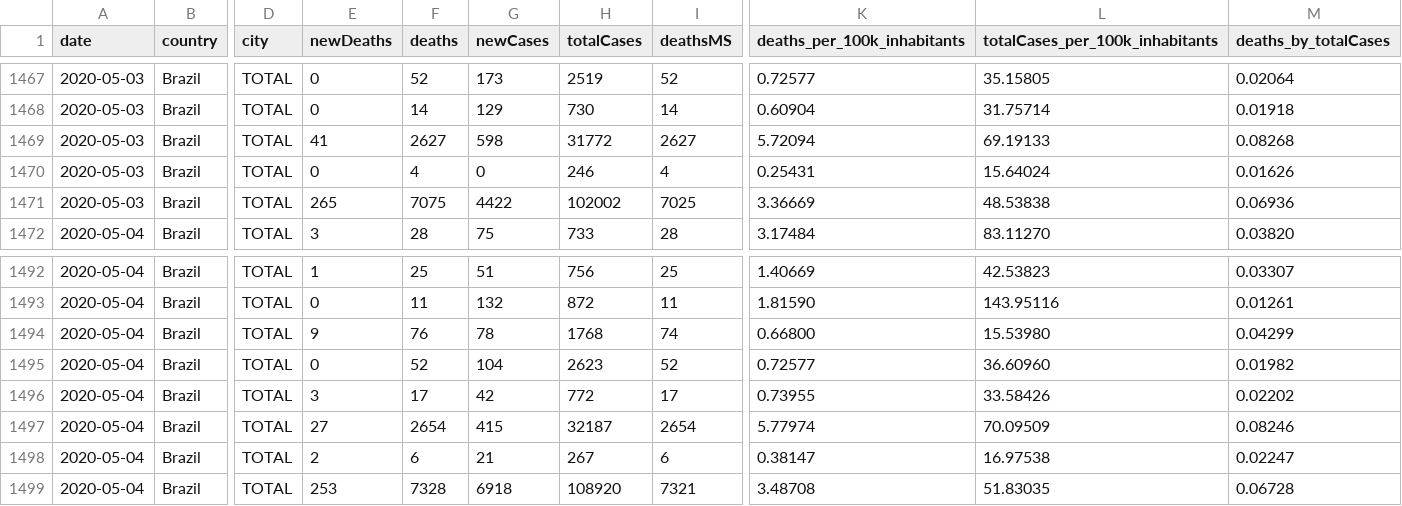
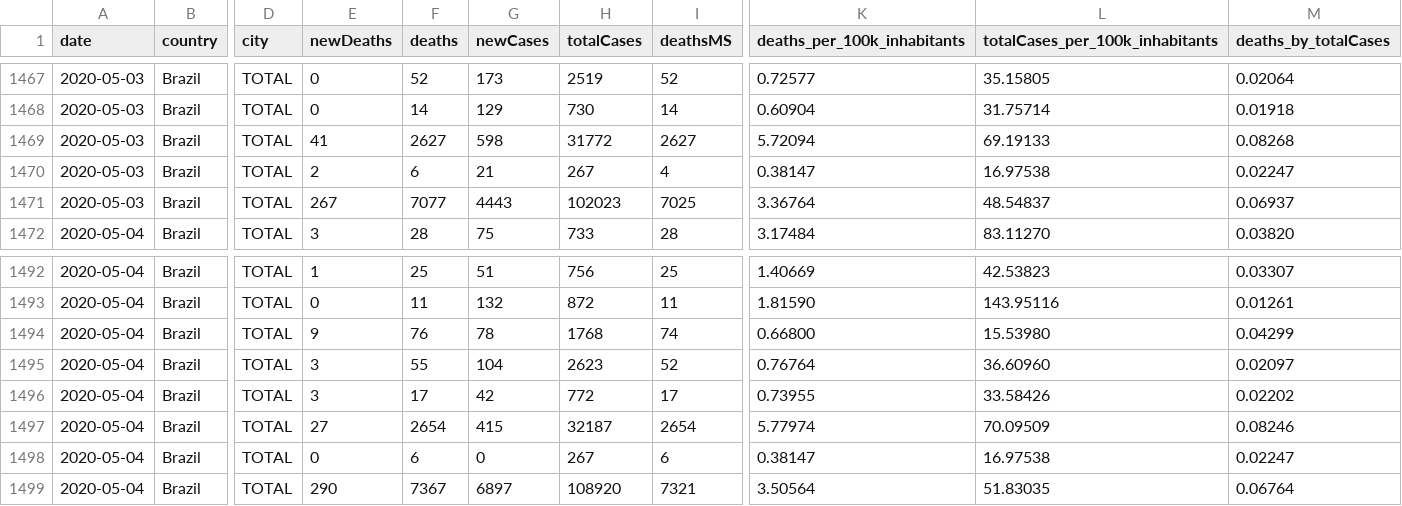
Before and after one commit to vdilego/covid19br, a CSV file: cases-brazil-states.csv, drawn as a sheet; only a part is shown, gaps mark what is left out; the diff covers the shown part only; the diff names each change by its address in the sheet, - before the commit and + after, or states it on an @@ line.

```diff
--- a/cases-brazil-states.csv
+++ b/cases-brazil-states.csv
-E1470 (newDeaths): 0
+E1470 (newDeaths): 2
-F1470 (deaths): 4
+F1470 (deaths): 6
-G1470 (newCases): 0
+G1470 (newCases): 21
-H1470 (totalCases): 246
+H1470 (totalCases): 267
-K1470 (deaths_per_100k_inhabitants): 0.25431
+K1470 (deaths_per_100k_inhabitants): 0.38147
-L1470 (totalCases_per_100k_inhabitants): 15.64024
+L1470 (totalCases_per_100k_inhabitants): 16.97538
-M1470 (deaths_by_totalCases): 0.01626
+M1470 (deaths_by_totalCases): 0.02247
-E1471 (newDeaths): 265
+E1471 (newDeaths): 267
-F1471 (deaths): 7075
+F1471 (deaths): 7077
-G1471 (newCases): 4422
+G1471 (newCases): 4443
-H1471 (totalCases): 102002
+H1471 (totalCases): 102023
-K1471 (deaths_per_100k_inhabitants): 3.36669
+K1471 (deaths_per_100k_inhabitants): 3.36764
-L1471 (totalCases_per_100k_inhabitants): 48.53838
+L1471 (totalCases_per_100k_inhabitants): 48.54837
-M1471 (deaths_by_totalCases): 0.06936
+M1471 (deaths_by_totalCases): 0.06937
-E1495 (newDeaths): 0
+E1495 (newDeaths): 3
-F1495 (deaths): 52
+F1495 (deaths): 55
-K1495 (deaths_per_100k_inhabitants): 0.72577
+K1495 (deaths_per_100k_inhabitants): 0.76764
-M1495 (deaths_by_totalCases): 0.01982
+M1495 (deaths_by_totalCases): 0.02097
-E1498 (newDeaths): 2
+E1498 (newDeaths): 0
-G1498 (newCases): 21
+G1498 (newCases): 0
-E1499 (newDeaths): 253
+E1499 (newDeaths): 290
-F1499 (deaths): 7328
+F1499 (deaths): 7367
-G1499 (newCases): 6918
+G1499 (newCases): 6897
-K1499 (deaths_per_100k_inhabitants): 3.48708
+K1499 (deaths_per_100k_inhabitants): 3.50564
-M1499 (deaths_by_totalCases): 0.06728
+M1499 (deaths_by_totalCases): 0.06764
```
Also changed, not shown: 8 edited cells elsewhere in this file, cases-brazil-cities.csv, cases-brazil-total.csv, 5 other files.
